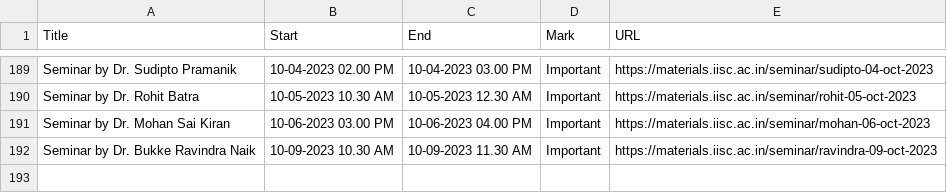
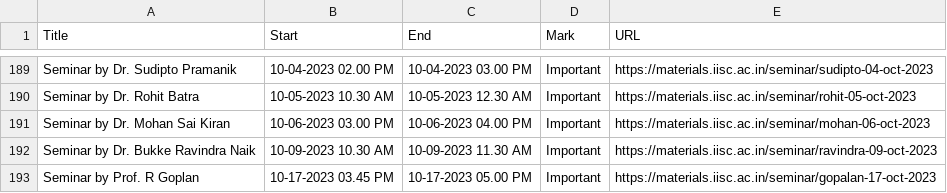
Before and after one commit to mte-iisc/materials-iisc, a CSV file: events/events.csv, drawn as a sheet; only a part is shown, gaps mark what is left out; the diff names each change by its address in the sheet, - before the commit and + after, or states it on an @@ line.

```diff
--- a/events/events.csv
+++ b/events/events.csv
+row 193: Seminar by Prof. R Goplan | 10-17-2023 03.45 PM | 10-17-2023 05.00 PM | Important | https://materials.iisc.ac.in/seminar/gopalan-17-oct-2023
```
Also changed, not shown: _site/events/events.csv, 7 other files.
